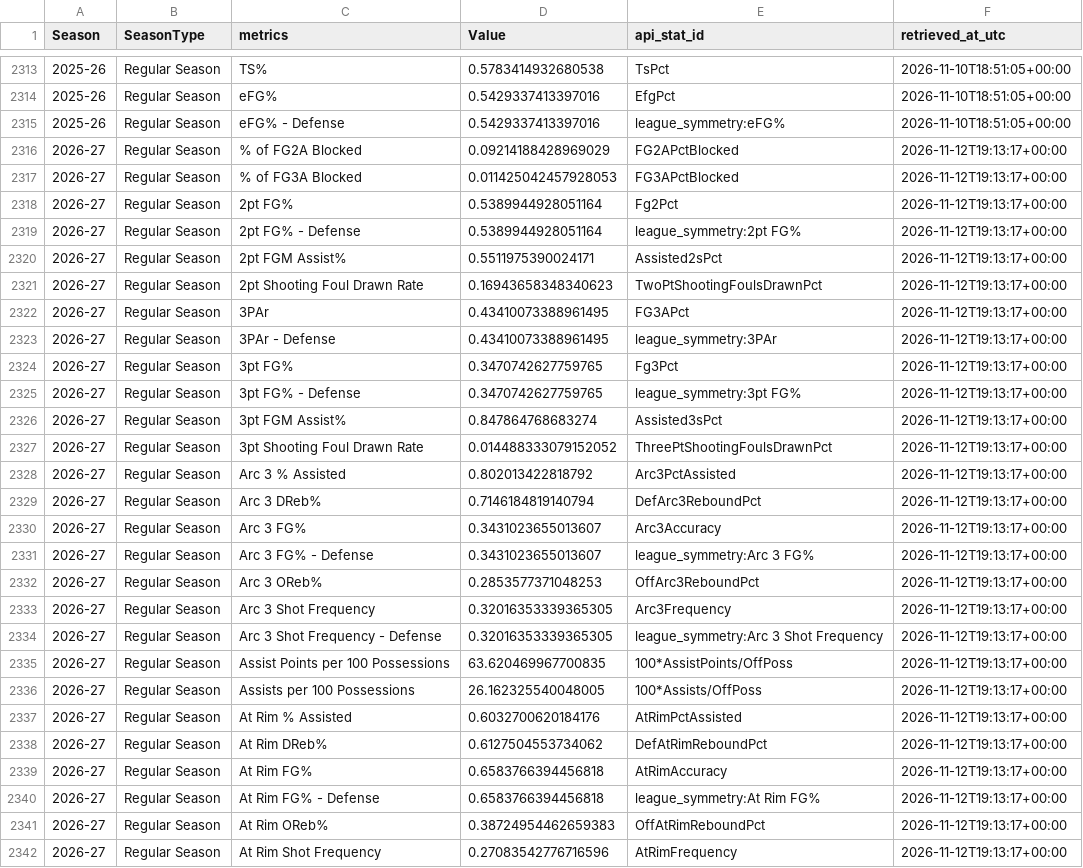
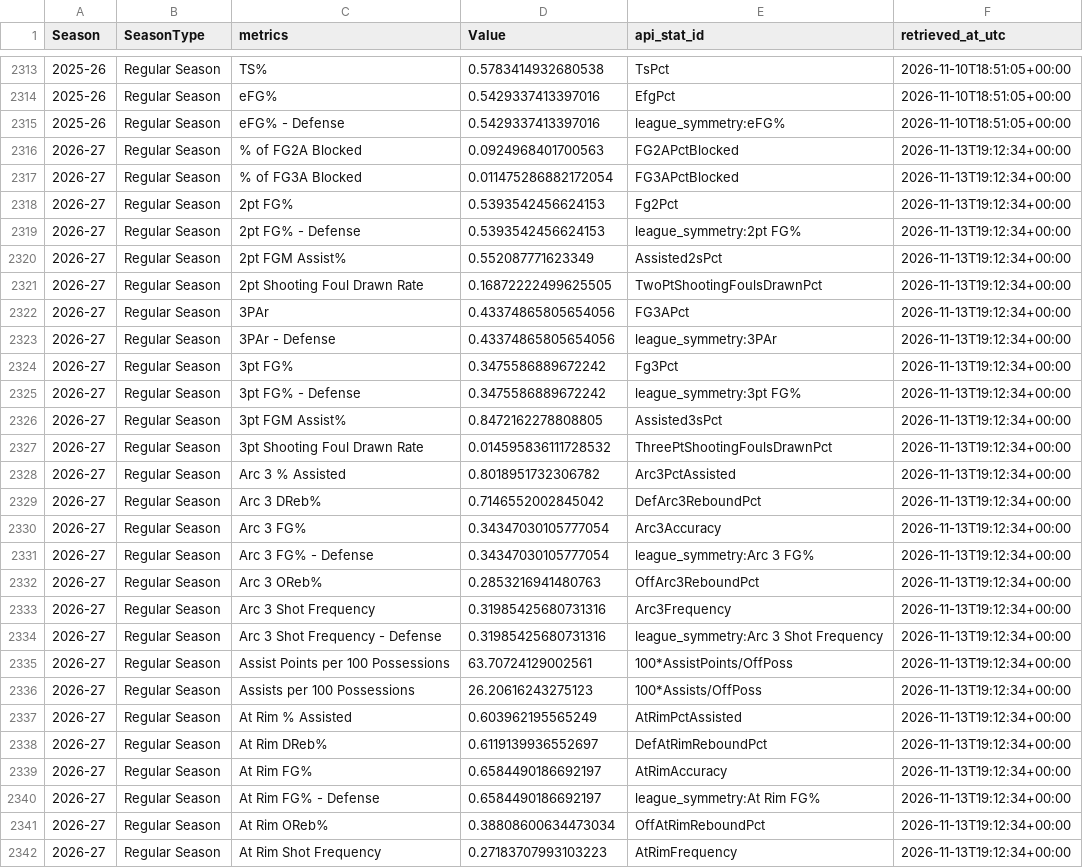
Before and after one commit to Mioraka/pbp_impact_metrics, a CSV file: data/league_season_averages.csv, drawn as a sheet; only a part is shown, gaps mark what is left out; the diff covers the shown part only.

```diff
--- a/data/league_season_averages.csv
+++ b/data/league_season_averages.csv
@@ -2315,28 +2315,28 @@ Season,SeasonType,metrics,Value,api_stat_id,retrieved_at_utc
 2025-26,Regular Season,eFG% - Defense,0.5429337413397016,league_symmetry:eFG%,2026-11-10T18:51:05+00:00
-2026-27,Regular Season,% of FG2A Blocked,0.09214188428969029,FG2APctBlocked,2026-11-12T19:13:17+00:00
-2026-27,Regular Season,% of FG3A Blocked,0.011425042457928053,FG3APctBlocked,2026-11-12T19:13:17+00:00
-2026-27,Regular Season,2pt FG%,0.5389944928051164,Fg2Pct,2026-11-12T19:13:17+00:00
-2026-27,Regular Season,2pt FG% - Defense,0.5389944928051164,league_symmetry:2pt FG%,2026-11-12T19:13:17+00:00
-2026-27,Regular Season,2pt FGM Assist%,0.5511975390024171,Assisted2sPct,2026-11-12T19:13:17+00:00
-2026-27,Regular Season,2pt Shooting Foul Drawn Rate,0.16943658348340623,TwoPtShootingFoulsDrawnPct,2026-11-12T19:13:17+00:00
-2026-27,Regular Season,3PAr,0.43410073388961495,FG3APct,2026-11-12T19:13:17+00:00
-2026-27,Regular Season,3PAr - Defense,0.43410073388961495,league_symmetry:3PAr,2026-11-12T19:13:17+00:00
-2026-27,Regular Season,3pt FG%,0.3470742627759765,Fg3Pct,2026-11-12T19:13:17+00:00
-2026-27,Regular Season,3pt FG% - Defense,0.3470742627759765,league_symmetry:3pt FG%,2026-11-12T19:13:17+00:00
-2026-27,Regular Season,3pt FGM Assist%,0.847864768683274,Assisted3sPct,2026-11-12T19:13:17+00:00
-2026-27,Regular Season,3pt Shooting Foul Drawn Rate,0.014488333079152052,ThreePtShootingFoulsDrawnPct,2026-11-12T19:13:17+00:00
-2026-27,Regular Season,Arc 3 % Assisted,0.802013422818792,Arc3PctAssisted,2026-11-12T19:13:17+00:00
-2026-27,Regular Season,Arc 3 DReb%,0.7146184819140794,DefArc3ReboundPct,2026-11-12T19:13:17+00:00
-2026-27,Regular Season,Arc 3 FG%,0.3431023655013607,Arc3Accuracy,2026-11-12T19:13:17+00:00
-2026-27,Regular Season,Arc 3 FG% - Defense,0.3431023655013607,league_symmetry:Arc 3 FG%,2026-11-12T19:13:17+00:00
-2026-27,Regular Season,Arc 3 OReb%,0.2853577371048253,OffArc3ReboundPct,2026-11-12T19:13:17+00:00
-2026-27,Regular Season,Arc 3 Shot Frequency,0.32016353339365305,Arc3Frequency,2026-11-12T19:13:17+00:00
-2026-27,Regular Season,Arc 3 Shot Frequency - Defense,0.32016353339365305,league_symmetry:Arc 3 Shot Frequency,2026-11-12T19:13:17+00:00
-2026-27,Regular Season,Assist Points per 100 Possessions,63.620469967700835,100*AssistPoints/OffPoss,2026-11-12T19:13:17+00:00
-2026-27,Regular Season,Assists per 100 Possessions,26.162325540048005,100*Assists/OffPoss,2026-11-12T19:13:17+00:00
-2026-27,Regular Season,At Rim % Assisted,0.6032700620184176,AtRimPctAssisted,2026-11-12T19:13:17+00:00
-2026-27,Regular Season,At Rim DReb%,0.6127504553734062,DefAtRimReboundPct,2026-11-12T19:13:17+00:00
-2026-27,Regular Season,At Rim FG%,0.6583766394456818,AtRimAccuracy,2026-11-12T19:13:17+00:00
-2026-27,Regular Season,At Rim FG% - Defense,0.6583766394456818,league_symmetry:At Rim FG%,2026-11-12T19:13:17+00:00
-2026-27,Regular Season,At Rim OReb%,0.38724954462659383,OffAtRimReboundPct,2026-11-12T19:13:17+00:00
-2026-27,Regular Season,At Rim Shot Frequency,0.27083542776716596,AtRimFrequency,2026-11-12T19:13:17+00:00
+2026-27,Regular Season,% of FG2A Blocked,0.0924968401700563,FG2APctBlocked,2026-11-13T19:12:34+00:00
+2026-27,Regular Season,% of FG3A Blocked,0.011475286882172054,FG3APctBlocked,2026-11-13T19:12:34+00:00
+2026-27,Regular Season,2pt FG%,0.5393542456624153,Fg2Pct,2026-11-13T19:12:34+00:00
+2026-27,Regular Season,2pt FG% - Defense,0.5393542456624153,league_symmetry:2pt FG%,2026-11-13T19:12:34+00:00
+2026-27,Regular Season,2pt FGM Assist%,0.552087771623349,Assisted2sPct,2026-11-13T19:12:34+00:00
+2026-27,Regular Season,2pt Shooting Foul Drawn Rate,0.16872222499625505,TwoPtShootingFoulsDrawnPct,2026-11-13T19:12:34+00:00
+2026-27,Regular Season,3PAr,0.43374865805654056,FG3APct,2026-11-13T19:12:34+00:00
+2026-27,Regular Season,3PAr - Defense,0.43374865805654056,league_symmetry:3PAr,2026-11-13T19:12:34+00:00
+2026-27,Regular Season,3pt FG%,0.3475586889672242,Fg3Pct,2026-11-13T19:12:34+00:00
+2026-27,Regular Season,3pt FG% - Defense,0.3475586889672242,league_symmetry:3pt FG%,2026-11-13T19:12:34+00:00
+2026-27,Regular Season,3pt FGM Assist%,0.8472162278808805,Assisted3sPct,2026-11-13T19:12:34+00:00
+2026-27,Regular Season,3pt Shooting Foul Drawn Rate,0.014595836111728532,ThreePtShootingFoulsDrawnPct,2026-11-13T19:12:34+00:00
+2026-27,Regular Season,Arc 3 % Assisted,0.8018951732306782,Arc3PctAssisted,2026-11-13T19:12:34+00:00
+2026-27,Regular Season,Arc 3 DReb%,0.7146552002845042,DefArc3ReboundPct,2026-11-13T19:12:34+00:00
+2026-27,Regular Season,Arc 3 FG%,0.34347030105777054,Arc3Accuracy,2026-11-13T19:12:34+00:00
+2026-27,Regular Season,Arc 3 FG% - Defense,0.34347030105777054,league_symmetry:Arc 3 FG%,2026-11-13T19:12:34+00:00
+2026-27,Regular Season,Arc 3 OReb%,0.2853216941480763,OffArc3ReboundPct,2026-11-13T19:12:34+00:00
+2026-27,Regular Season,Arc 3 Shot Frequency,0.31985425680731316,Arc3Frequency,2026-11-13T19:12:34+00:00
+2026-27,Regular Season,Arc 3 Shot Frequency - Defense,0.31985425680731316,league_symmetry:Arc 3 Shot Frequency,2026-11-13T19:12:34+00:00
+2026-27,Regular Season,Assist Points per 100 Possessions,63.70724129002561,100*AssistPoints/OffPoss,2026-11-13T19:12:34+00:00
+2026-27,Regular Season,Assists per 100 Possessions,26.20616243275123,100*Assists/OffPoss,2026-11-13T19:12:34+00:00
+2026-27,Regular Season,At Rim % Assisted,0.603962195565249,AtRimPctAssisted,2026-11-13T19:12:34+00:00
+2026-27,Regular Season,At Rim DReb%,0.6119139936552697,DefAtRimReboundPct,2026-11-13T19:12:34+00:00
+2026-27,Regular Season,At Rim FG%,0.6584490186692197,AtRimAccuracy,2026-11-13T19:12:34+00:00
+2026-27,Regular Season,At Rim FG% - Defense,0.6584490186692197,league_symmetry:At Rim FG%,2026-11-13T19:12:34+00:00
+2026-27,Regular Season,At Rim OReb%,0.38808600634473034,OffAtRimReboundPct,2026-11-13T19:12:34+00:00
+2026-27,Regular Season,At Rim Shot Frequency,0.27183707993103223,AtRimFrequency,2026-11-13T19:12:34+00:00
```
Also changed, not shown: 124 edited cells elsewhere in this file, data/player_on_off_volume.csv, 4 other files.
